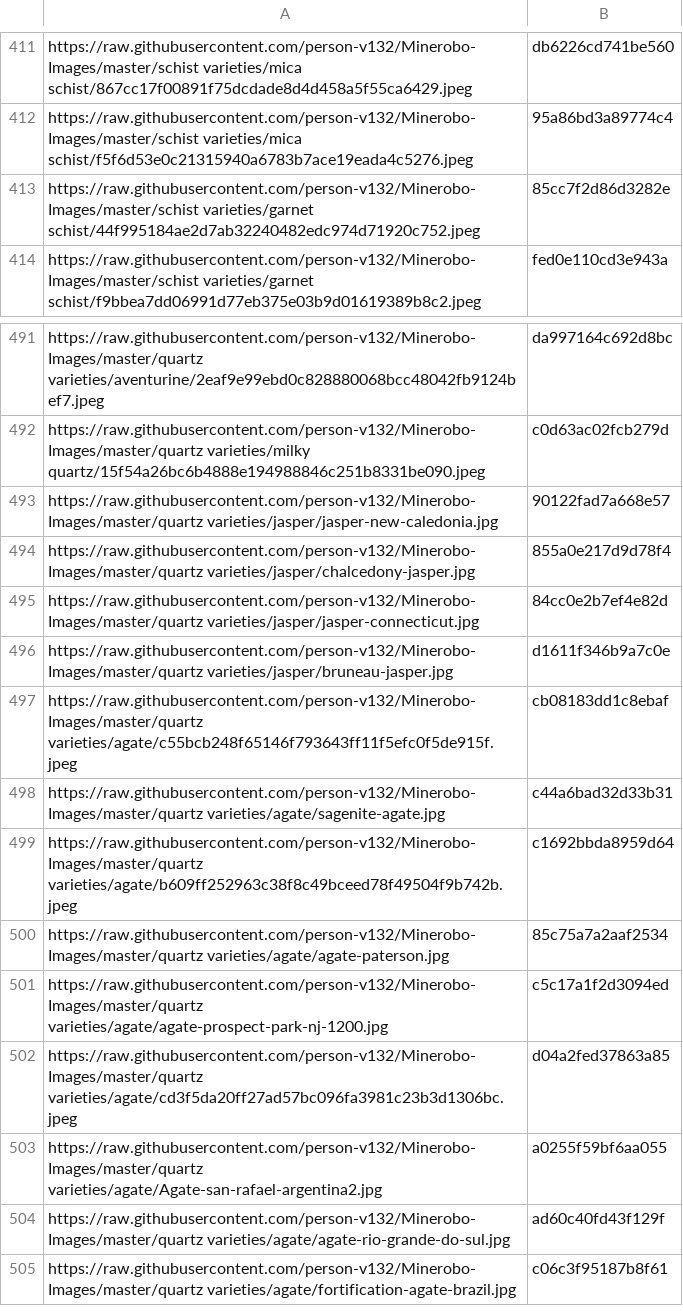
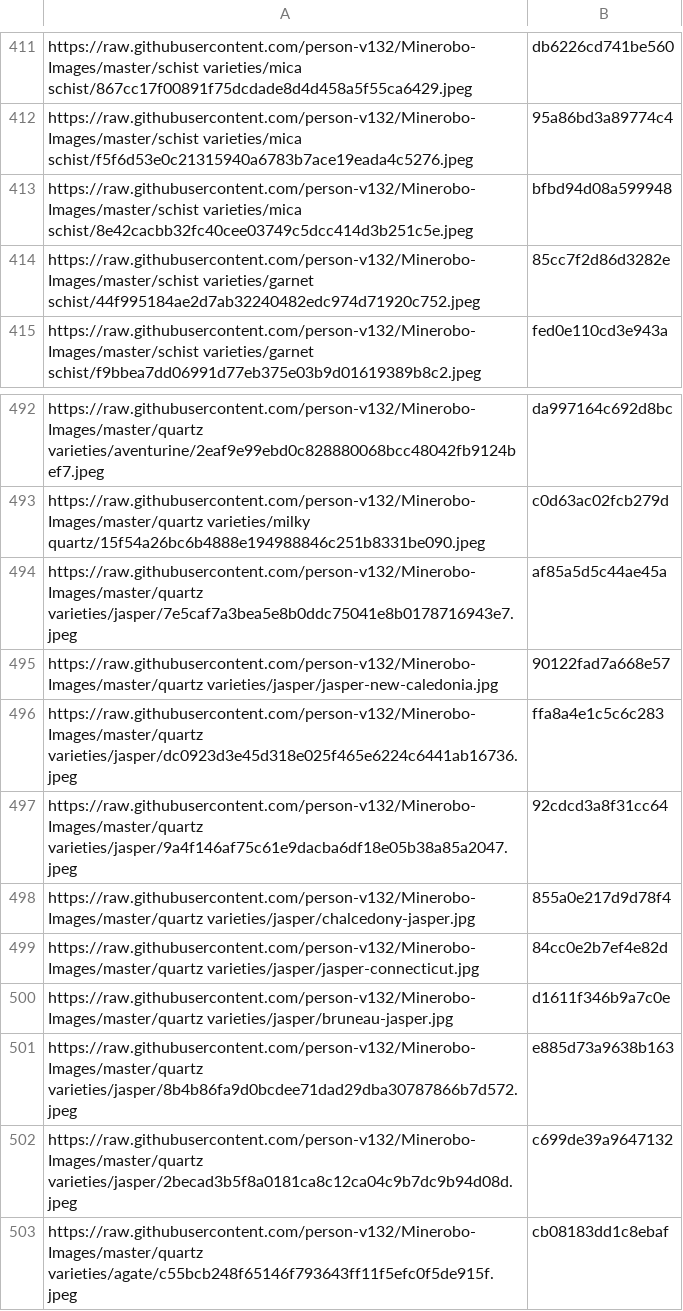
Before and after one commit to person-v132/Minerobo-Images, a CSV file: hashes.csv, drawn as a sheet; only a part is shown, gaps mark what is left out; the shorter side is filled out with more unchanged rows; the diff names each change by its address in the sheet, - before the commit and + after, or states it on an @@ line.

```diff
--- a/hashes.csv
+++ b/hashes.csv
+row 413: https://raw.githubusercontent.com/person-v132/Minerobo-Images/master/schist varieties/mica schist/8e42cacbb32fc40cee03749c5dcc414d3b251c5e.jpeg | bfbd94d08a599948
+row 494: https://raw.githubusercontent.com/person-v132/Minerobo-Images/master/quartz varieties/jasper/7e5caf7a3bea5e8b0ddc75041e8b0178716943e7.jpeg | af85a5d5c44ae45a
+row 496: https://raw.githubusercontent.com/person-v132/Minerobo-Images/master/quartz varieties/jasper/dc0923d3e45d318e025f465e6224c6441ab16736.jpeg | ffa8a4e1c5c6c283
+row 497: https://raw.githubusercontent.com/person-v132/Minerobo-Images/master/quartz varieties/jasper/9a4f146af75c61e9dacba6df18e05b38a85a2047.jpeg | 92cdcd3a8f31cc64
+row 501: https://raw.githubusercontent.com/person-v132/Minerobo-Images/master/quartz varieties/jasper/8b4b86fa9d0bcdee71dad29dba30787866b7d572.jpeg | e885d73a9638b163
+row 502: https://raw.githubusercontent.com/person-v132/Minerobo-Images/master/quartz varieties/jasper/2becad3b5f8a0181ca8c12ca04c9b7dc9b94d08d.jpeg | c699de39a9647132
```
